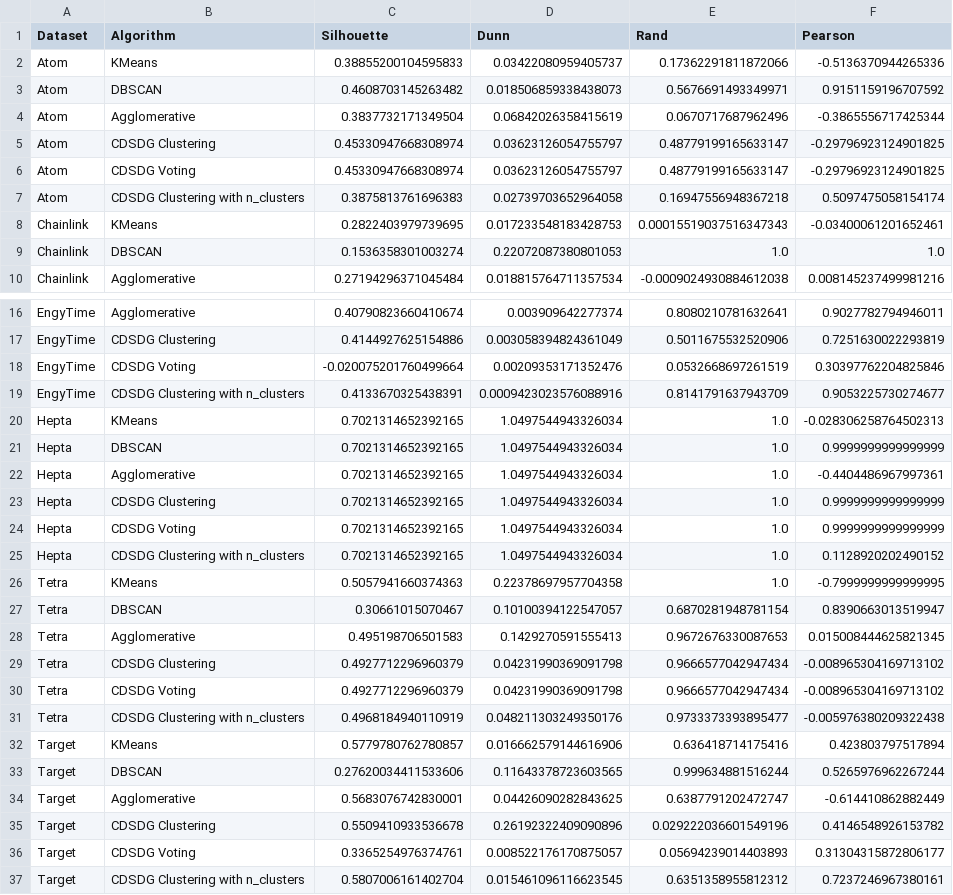
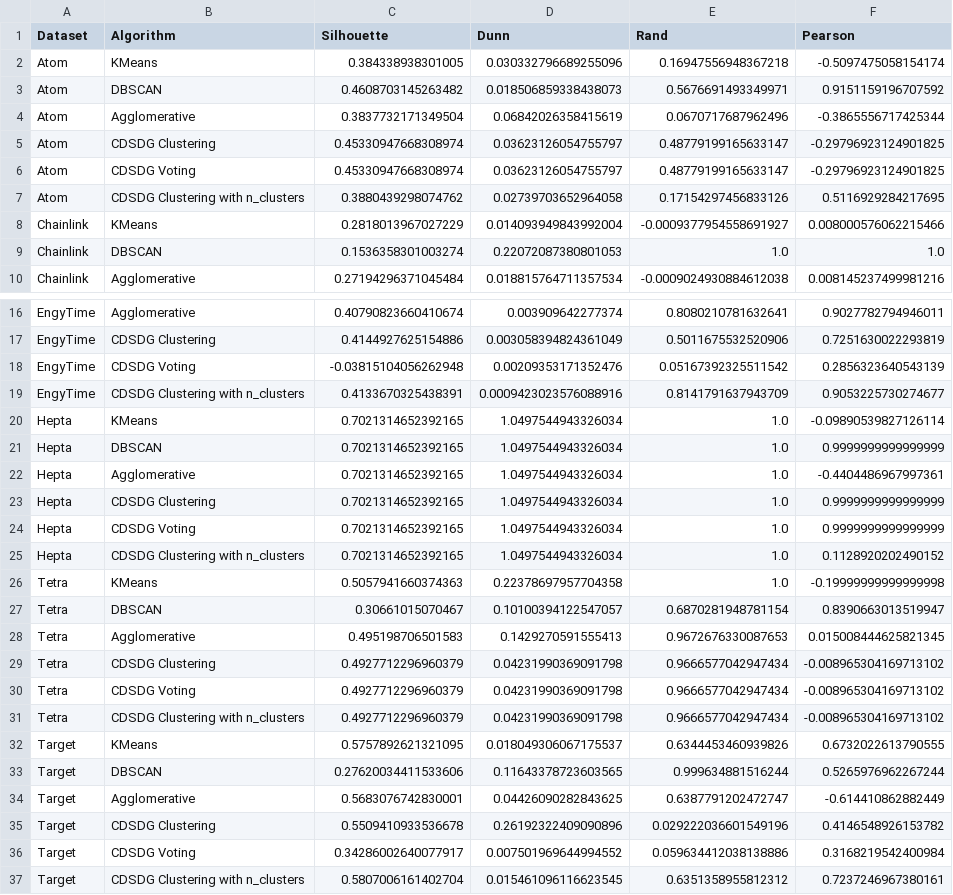
Before and after one commit to DR-Barros/trabajo-dirigido, a CSV file: clustering/results/results12.csv, drawn as a sheet; only a part is shown, gaps mark what is left out; the diff covers the shown part only.

```diff
--- a/clustering/results/results12.csv
+++ b/clustering/results/results12.csv
@@ -1,3 +1,3 @@
 Dataset,Algorithm,Silhouette,Dunn,Rand,Pearson
-Atom,KMeans,0.38855200104595833,0.03422080959405737,0.17362291811872066,-0.5136370944265336
+Atom,KMeans,0.384338938301005,0.030332796689255096,0.16947556948367218,-0.5097475058154174
 Atom,DBSCAN,0.4608703145263482,0.018506859338438073,0.5676691493349971,0.9151159196707592
@@ -6,4 +6,4 @@ Atom,CDSDG Clustering,0.45330947668308974,0.03623126054755797,0.4877919916563314
 Atom,CDSDG Voting,0.45330947668308974,0.03623126054755797,0.48779199165633147,-0.29796923124901825
-Atom,CDSDG Clustering with n_clusters,0.3875813761696383,0.02739703652964058,0.16947556948367218,0.5097475058154174
-Chainlink,KMeans,0.2822403979739695,0.017233548183428753,0.00015519037516347343,-0.03400061201652461
+Atom,CDSDG Clustering with n_clusters,0.3880439298074762,0.02739703652964058,0.17154297456833126,0.5116929284217695
+Chainlink,KMeans,0.2818013967027229,0.014093949843992004,-0.0009377954558691927,0.008000576062215466
 Chainlink,DBSCAN,0.1536358301003274,0.22072087380801053,1.0,1.0
@@ -17,5 +17,5 @@ EngyTime,Agglomerative,0.40790823660410674,0.003909642277374,0.8080210781632641,
 EngyTime,CDSDG Clustering,0.4144927625154886,0.003058394824361049,0.5011675532520906,0.7251630022293819
-EngyTime,CDSDG Voting,-0.020075201760499664,0.00209353171352476,0.0532668697261519,0.30397762204825846
+EngyTime,CDSDG Voting,-0.03815104056262948,0.00209353171352476,0.05167392325511542,0.2856323640543139
 EngyTime,CDSDG Clustering with n_clusters,0.4133670325438391,0.0009423023576088916,0.8141791637943709,0.9053225730274677
-Hepta,KMeans,0.7021314652392165,1.0497544943326034,1.0,-0.028306258764502313
+Hepta,KMeans,0.7021314652392165,1.0497544943326034,1.0,-0.09890539827126114
 Hepta,DBSCAN,0.7021314652392165,1.0497544943326034,1.0,0.9999999999999999
@@ -25,3 +25,3 @@ Hepta,CDSDG Voting,0.7021314652392165,1.0497544943326034,1.0,0.9999999999999999
 Hepta,CDSDG Clustering with n_clusters,0.7021314652392165,1.0497544943326034,1.0,0.1128920202490152
-Tetra,KMeans,0.5057941660374363,0.22378697957704358,1.0,-0.7999999999999995
+Tetra,KMeans,0.5057941660374363,0.22378697957704358,1.0,-0.19999999999999998
 Tetra,DBSCAN,0.30661015070467,0.10100394122547057,0.6870281948781154,0.8390663013519947
@@ -30,4 +30,4 @@ Tetra,CDSDG Clustering,0.4927712296960379,0.04231990369091798,0.9666577042947434
 Tetra,CDSDG Voting,0.4927712296960379,0.04231990369091798,0.9666577042947434,-0.008965304169713102
-Tetra,CDSDG Clustering with n_clusters,0.4968184940110919,0.048211303249350176,0.9733373393895477,-0.005976380209322438
-Target,KMeans,0.5779780762780857,0.016662579144616906,0.636418714175416,0.423803797517894
+Tetra,CDSDG Clustering with n_clusters,0.4927712296960379,0.04231990369091798,0.9666577042947434,-0.008965304169713102
+Target,KMeans,0.5757892621321095,0.018049306067175537,0.6344453460939826,0.6732022613790555
 Target,DBSCAN,0.27620034411533606,0.11643378723603565,0.999634881516244,0.5265976962267244
@@ -35,3 +35,3 @@ Target,Agglomerative,0.5683076742830001,0.04426090282843625,0.6387791202472747,-
 Target,CDSDG Clustering,0.5509410933536678,0.26192322409090896,0.029222036601549196,0.4146548926153782
-Target,CDSDG Voting,0.3365254976374761,0.008522176170875057,0.05694239014403893,0.31304315872806177
+Target,CDSDG Voting,0.34286002640077917,0.007501969644994552,0.059634412038138886,0.3168219542400984
 Target,CDSDG Clustering with n_clusters,0.5807006161402704,0.015461096116623545,0.6351358955812312,0.7237246967380161
```
Also changed, not shown: 24 added rows and 18 edited cells elsewhere in this file, clustering/results/results14.csv, clustering/results/results18.csv, 18 other files.
